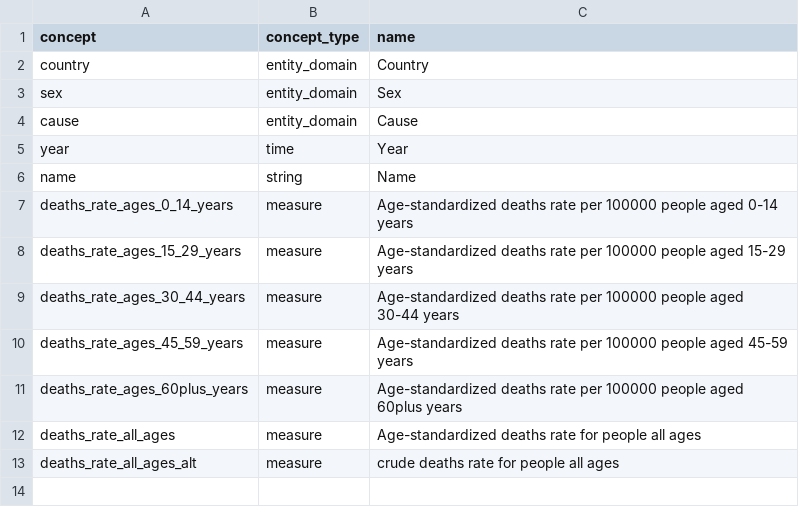
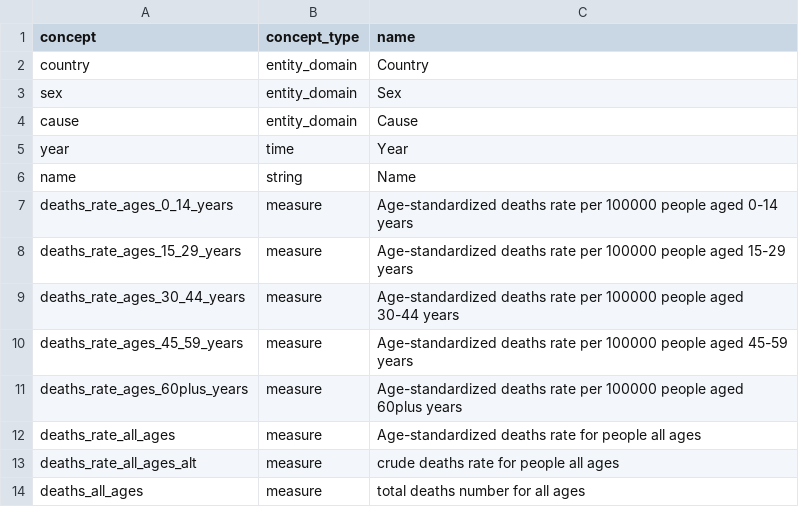
Before and after one commit to open-numbers/ddf--who--violence_injury_prevention, a CSV file: ddf--concepts.csv, drawn as a sheet; the diff names each change by its address in the sheet, - before the commit and + after, or states it on an @@ line.

Commit message:
add total deaths numbers

```diff
--- a/ddf--concepts.csv
+++ b/ddf--concepts.csv
+row 14: deaths_all_ages | measure | total deaths number for all ages
```
Also changed, not shown: 3 other files.
